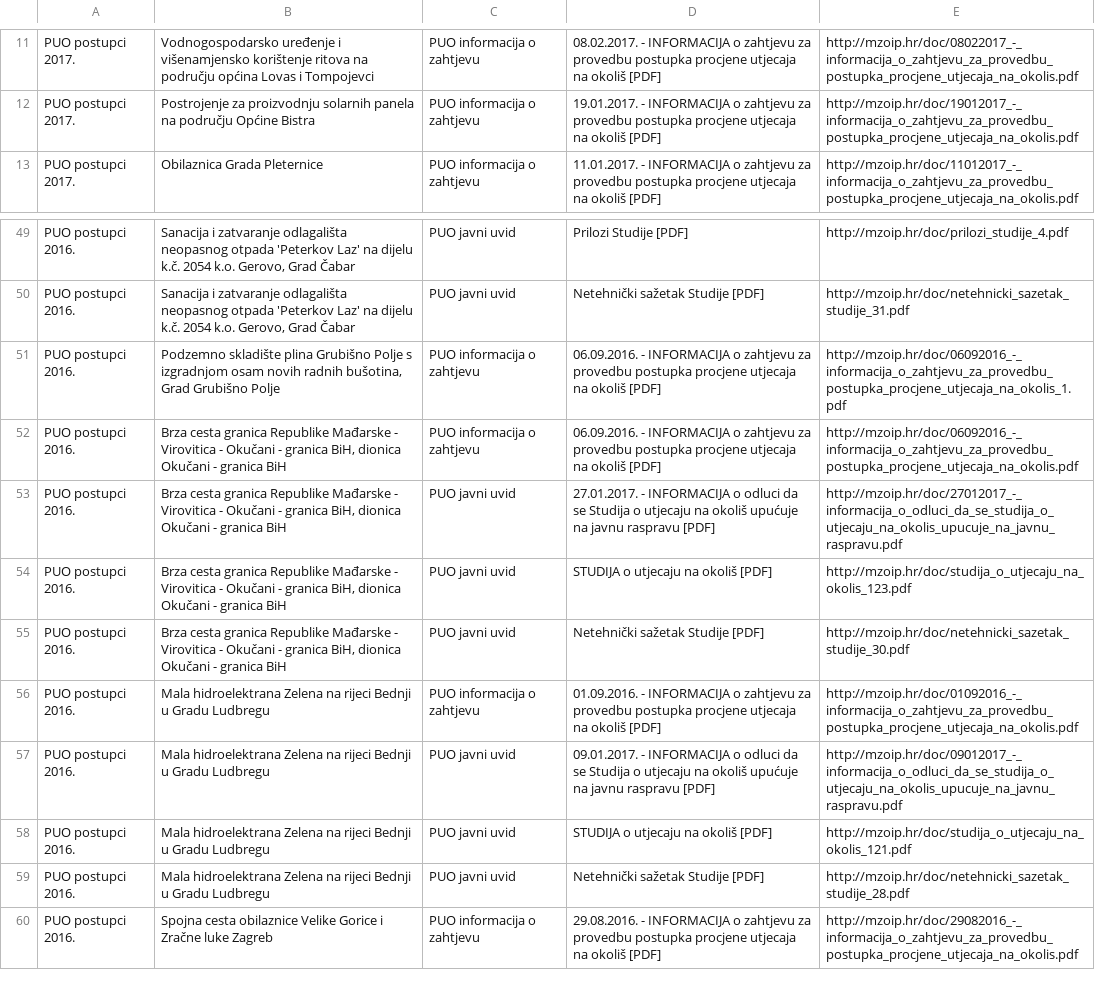
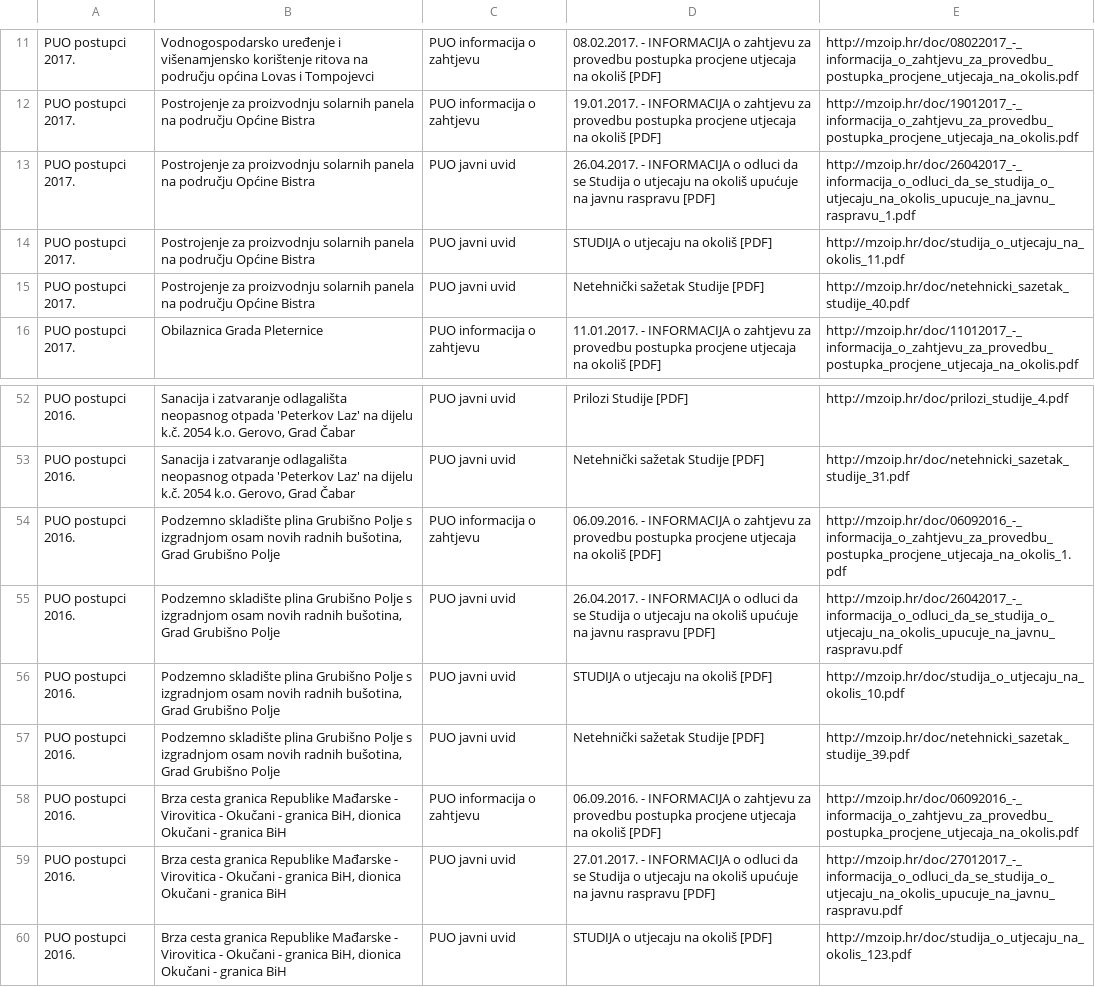
Before and after one commit to udruga-biom/puo-arhiva, a TSV file: puo.tsv, drawn as a sheet; only a part is shown, gaps mark what is left out; the shorter side is filled out with more unchanged rows.

```diff
--- a/puo.tsv
+++ b/puo.tsv
@@ -12,2 +12,5 @@ PUO postupci 2017.	Vodnogospodarsko uređenje i višenamjensko korištenje ritov
 PUO postupci 2017.	Postrojenje za proizvodnju solarnih panela na području Općine Bistra	PUO informacija o zahtjevu	19.01.2017. - INFORMACIJA o zahtjevu za provedbu postupka procjene utjecaja na okoliš [PDF]	http://mzoip.hr/doc/19012017_-_informacija_o_zahtjevu_za_provedbu_postupka_procjene_utjecaja_na_okolis.pdf
+PUO postupci 2017.	Postrojenje za proizvodnju solarnih panela na području Općine Bistra	PUO javni uvid	26.04.2017. - INFORMACIJA o odluci da se Studija o utjecaju na okoliš upućuje na javnu raspravu [PDF]	http://mzoip.hr/doc/26042017_-_informacija_o_odluci_da_se_studija_o_utjecaju_na_okolis_upucuje_na_javnu_raspravu_1.pdf
+PUO postupci 2017.	Postrojenje za proizvodnju solarnih panela na području Općine Bistra	PUO javni uvid	STUDIJA o utjecaju na okoliš [PDF]	http://mzoip.hr/doc/studija_o_utjecaju_na_okolis_11.pdf
+PUO postupci 2017.	Postrojenje za proizvodnju solarnih panela na području Općine Bistra	PUO javni uvid	Netehnički sažetak Studije [PDF]	http://mzoip.hr/doc/netehnicki_sazetak_studije_40.pdf
 PUO postupci 2017.	Obilaznica Grada Pleternice	PUO informacija o zahtjevu	11.01.2017. - INFORMACIJA o zahtjevu za provedbu postupka procjene utjecaja na okoliš [PDF]	http://mzoip.hr/doc/11012017_-_informacija_o_zahtjevu_za_provedbu_postupka_procjene_utjecaja_na_okolis.pdf
@@ -51,2 +54,5 @@ PUO postupci 2016.	Sanacija i zatvaranje odlagališta neopasnog otpada 'Peterkov
 PUO postupci 2016.	Podzemno skladište plina Grubišno Polje s izgradnjom osam novih radnih bušotina, Grad Grubišno Polje	PUO informacija o zahtjevu	06.09.2016. - INFORMACIJA o zahtjevu za provedbu postupka procjene utjecaja na okoliš [PDF]	http://mzoip.hr/doc/06092016_-_informacija_o_zahtjevu_za_provedbu_postupka_procjene_utjecaja_na_okolis_1.pdf
+PUO postupci 2016.	Podzemno skladište plina Grubišno Polje s izgradnjom osam novih radnih bušotina, Grad Grubišno Polje	PUO javni uvid	26.04.2017. - INFORMACIJA o odluci da se Studija o utjecaju na okoliš upućuje na javnu raspravu [PDF]	http://mzoip.hr/doc/26042017_-_informacija_o_odluci_da_se_studija_o_utjecaju_na_okolis_upucuje_na_javnu_raspravu.pdf
+PUO postupci 2016.	Podzemno skladište plina Grubišno Polje s izgradnjom osam novih radnih bušotina, Grad Grubišno Polje	PUO javni uvid	STUDIJA o utjecaju na okoliš [PDF]	http://mzoip.hr/doc/studija_o_utjecaju_na_okolis_10.pdf
+PUO postupci 2016.	Podzemno skladište plina Grubišno Polje s izgradnjom osam novih radnih bušotina, Grad Grubišno Polje	PUO javni uvid	Netehnički sažetak Studije [PDF]	http://mzoip.hr/doc/netehnicki_sazetak_studije_39.pdf
 PUO postupci 2016.	Brza cesta granica Republike Mađarske - Virovitica - Okučani - granica BiH, dionica Okučani - granica BiH	PUO informacija o zahtjevu	06.09.2016. - INFORMACIJA o zahtjevu za provedbu postupka procjene utjecaja na okoliš [PDF]	http://mzoip.hr/doc/06092016_-_informacija_o_zahtjevu_za_provedbu_postupka_procjene_utjecaja_na_okolis.pdf
```
Also changed, not shown: opuo.tsv.
